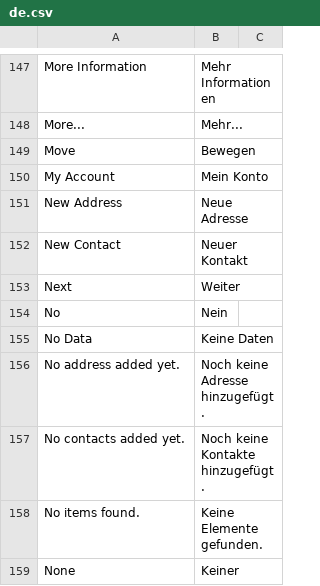
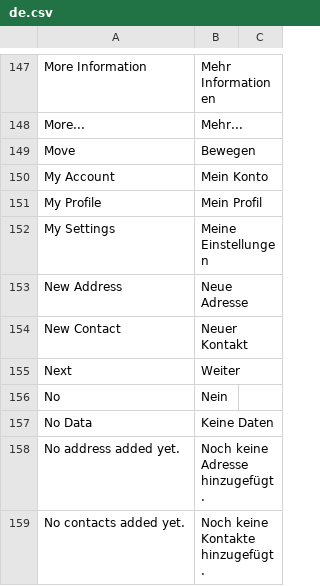
Before and after one commit to experiments001/frappe-sqlite, a CSV file: frappe/translations/de.csv, drawn as a sheet; only a part is shown, gaps mark what is left out; the shorter side is filled out with more unchanged rows; the diff names each change by its address in the sheet, - before the commit and + after, or states it on an @@ line.

Commit message:
added menu translations (#15879)
added menu translations when navigating over avater

```diff
--- a/frappe/translations/de.csv
+++ b/frappe/translations/de.csv
+row 151: My Profile | Mein Profil
+row 152: My Settings | Meine Einstellungen
```
